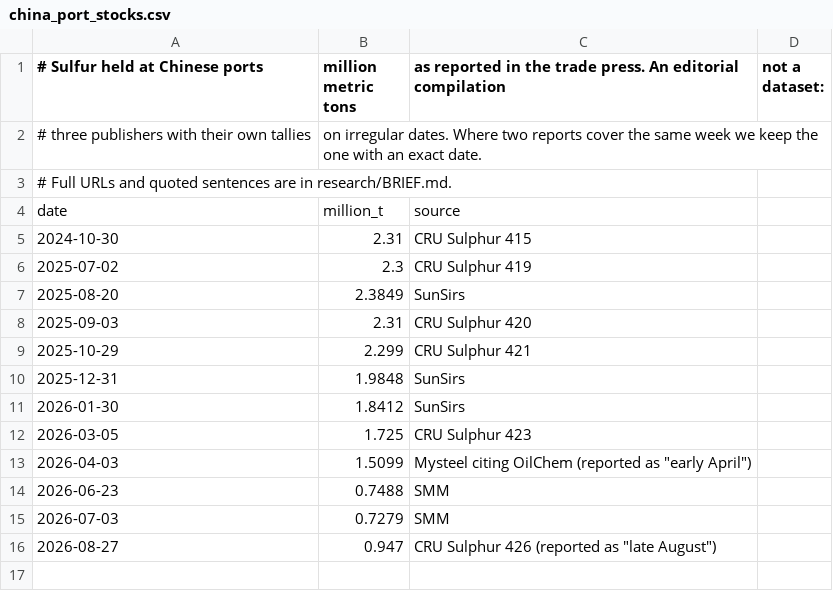
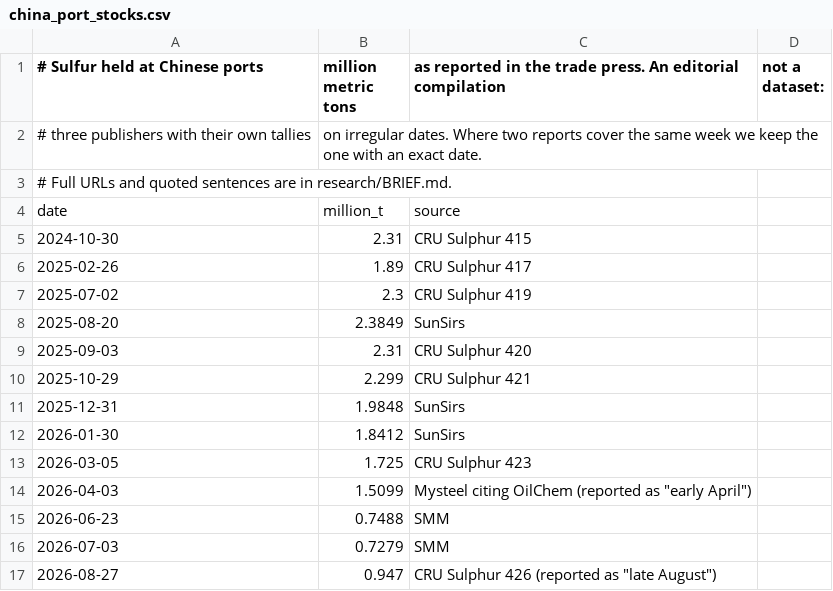
Before and after one commit to Data4ThePeople/Sulfur, a CSV file: data/manual/china_port_stocks.csv, drawn as a sheet.

```diff
--- a/data/manual/china_port_stocks.csv
+++ b/data/manual/china_port_stocks.csv
@@ -5,2 +5,3 @@ date,million_t,source
 2024-10-30,2.31,CRU Sulphur 415
+2025-02-26,1.89,CRU Sulphur 417
 2025-07-02,2.3,CRU Sulphur 419
```
Also changed, not shown: data/manual/adnoc_osp.csv, 17 other files.
